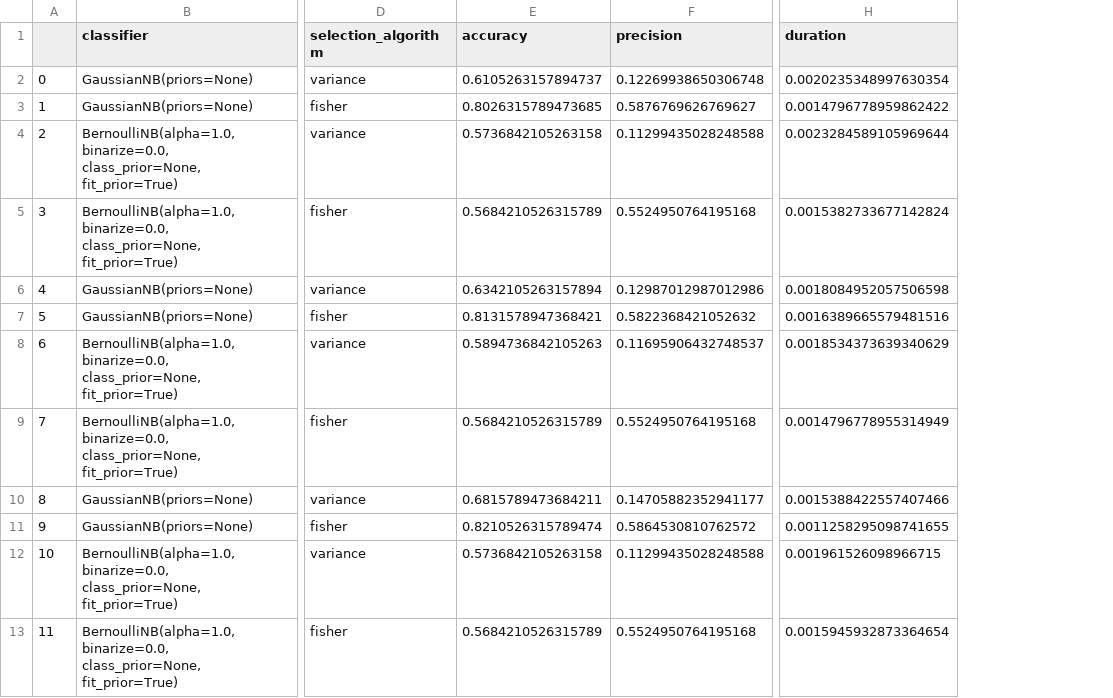
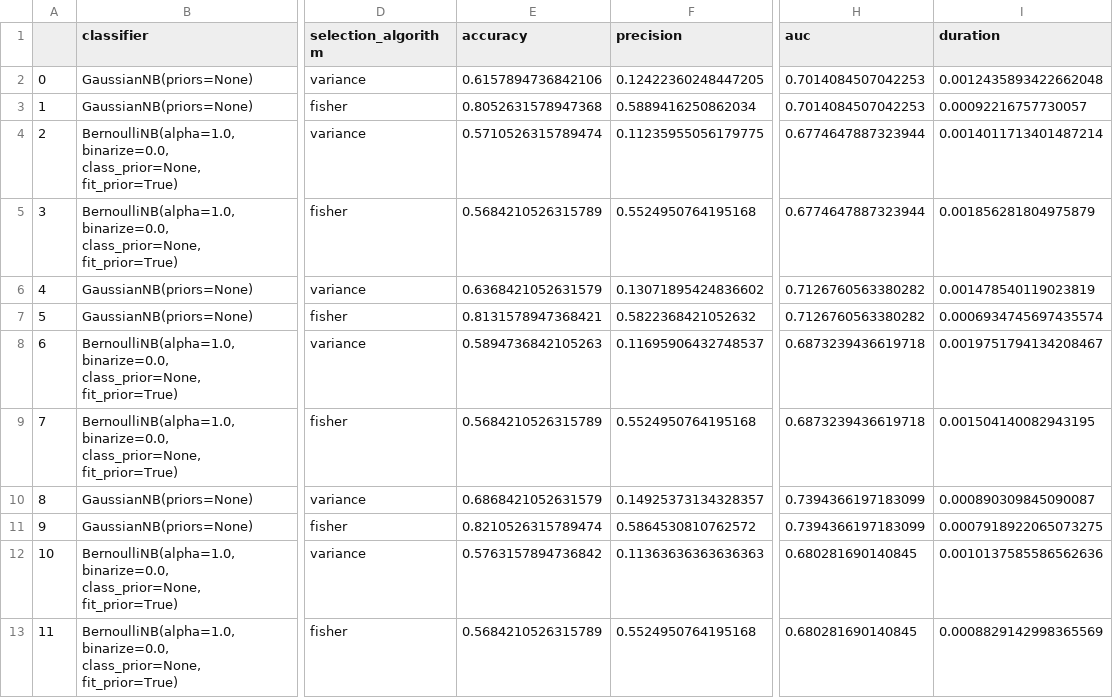
Before and after one commit to JanNowski/Oversampling, a CSV file: resultsBayesK1.csv, drawn as a sheet; only a part is shown, gaps mark what is left out; addresses are those after the commit; the diff names each change by its address in the sheet, - before the commit and + after, or states it on an @@ line.

```diff
--- a/resultsBayesK1.csv
+++ b/resultsBayesK1.csv
+column H (auc), rows 2-13: 0.7014084507042253 | 0.7014084507042253 | 0.6774647887323944 | 0.6774647887323944 | 0.7126760563380282 | 0.7126760563380282 | 0.6873239436619718 | 0.6873239436619718 | 0.7394366197183099 | 0.7394366197183099 | 0.680281690140845 | 0.680281690140845
-E2 (accuracy): 0.6105263157894737
+E2 (accuracy): 0.6157894736842106
-F2 (precision): 0.12269938650306748
+F2 (precision): 0.12422360248447205
-I2 (duration): 0.0020235348997630354
+I2 (duration): 0.0012435893422662048
-E3 (accuracy): 0.8026315789473685
+E3 (accuracy): 0.8052631578947368
-F3 (precision): 0.5876769626769627
+F3 (precision): 0.5889416250862034
-I3 (duration): 0.0014796778959862422
+I3 (duration): 0.00092216757730057
-E4 (accuracy): 0.5736842105263158
+E4 (accuracy): 0.5710526315789474
-F4 (precision): 0.11299435028248588
+F4 (precision): 0.11235955056179775
-I4 (duration): 0.0023284589105969644
+I4 (duration): 0.0014011713401487214
-I5 (duration): 0.0015382733677142824
+I5 (duration): 0.001856281804975879
-E6 (accuracy): 0.6342105263157894
+E6 (accuracy): 0.6368421052631579
-F6 (precision): 0.12987012987012986
+F6 (precision): 0.13071895424836602
-I6 (duration): 0.0018084952057506598
+I6 (duration): 0.001478540119023819
-I7 (duration): 0.0016389665579481516
+I7 (duration): 0.0006934745697435574
-I8 (duration): 0.0018534373639340629
+I8 (duration): 0.0019751794134208467
-I9 (duration): 0.0014796778955314949
+I9 (duration): 0.001504140082943195
-E10 (accuracy): 0.6815789473684211
+E10 (accuracy): 0.6868421052631579
-F10 (precision): 0.14705882352941177
+F10 (precision): 0.14925373134328357
-I10 (duration): 0.0015388422557407466
+I10 (duration): 0.000890309845090087
-I11 (duration): 0.0011258295098741655
+I11 (duration): 0.0007918922065073275
-E12 (accuracy): 0.5736842105263158
+E12 (accuracy): 0.5763157894736842
-F12 (precision): 0.11299435028248588
+F12 (precision): 0.11363636363636363
-I12 (duration): 0.001961526098966715
+I12 (duration): 0.0010137585586562636
-I13 (duration): 0.0015945932873364654
+I13 (duration): 0.0008829142998365569
```
Also changed, not shown: resultsBayesK3.csv, resultsDTK3.csv, 4 other files.
